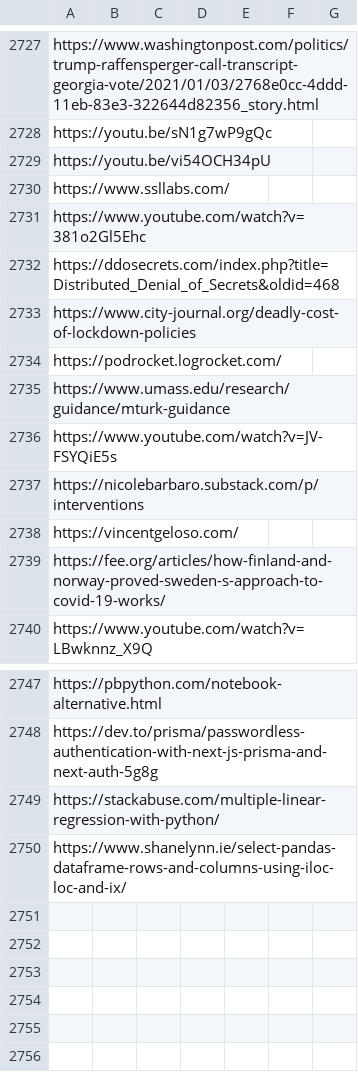
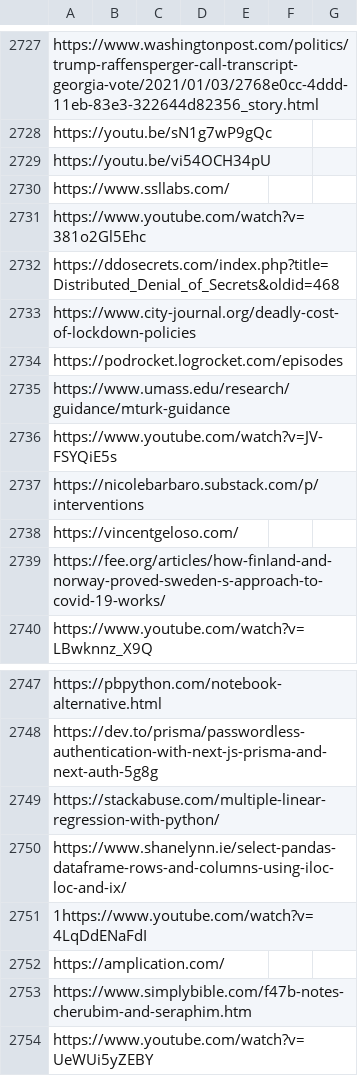
Before and after one commit to Vandivier/site-materials, a CSV file: bookmarks.csv, drawn as a sheet; only a part is shown, gaps mark what is left out.

Commit message:
books

```diff
--- a/bookmarks.csv
+++ b/bookmarks.csv
@@ -2733,3 +2733,3 @@ https://ddosecrets.com/index.php?title=Distributed_Denial_of_Secrets&oldid=468
 https://www.city-journal.org/deadly-cost-of-lockdown-policies
-https://podrocket.logrocket.com/
+https://podrocket.logrocket.com/episodes
 https://www.umass.edu/research/guidance/mturk-guidance
@@ -2750 +2750,5 @@ https://stackabuse.com/multiple-linear-regression-with-python/
 https://www.shanelynn.ie/select-pandas-dataframe-rows-and-columns-using-iloc-loc-and-ix/
+1https://www.youtube.com/watch?v=4LqDdENaFdI
+https://amplication.com/
+https://www.simplybible.com/f47b-notes-cherubim-and-seraphim.htm
+https://www.youtube.com/watch?v=UeWUi5yZEBY
```
